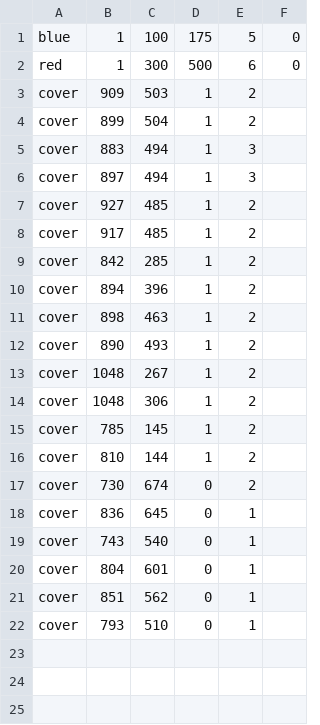
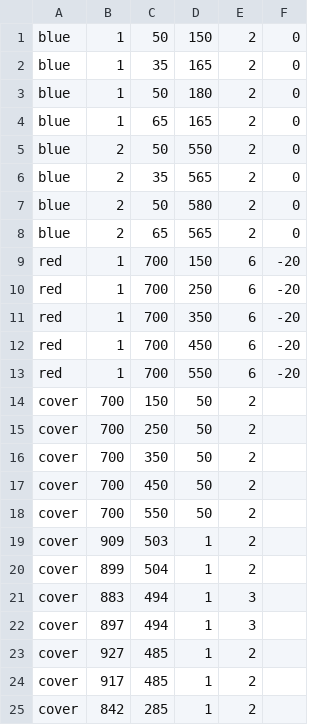
Before and after one commit to stephenFox1911/MilitarySimulation, a CSV file: test.csv, drawn as a sheet; only a part is shown; the shorter side is filled out with more unchanged rows.

```diff
--- a/test.csv
+++ b/test.csv
@@ -1,3 +1,19 @@
-blue, 1, 100, 175, 5, 0
-red, 1, 300, 500, 6, 0
+blue, 1, 50, 150, 2, 0
+blue, 1, 35, 165, 2, 0
+blue, 1, 50, 180, 2, 0
+blue, 1, 65, 165, 2, 0
+blue, 2, 50, 550, 2, 0
+blue, 2, 35, 565, 2, 0
+blue, 2, 50, 580, 2, 0
+blue, 2, 65, 565, 2, 0
+red, 1, 700, 150, 6, -20
+red, 1, 700, 250, 6, -20
+red, 1, 700, 350, 6, -20
+red, 1, 700, 450, 6, -20
+red, 1, 700, 550, 6, -20
+cover, 700, 150, 50, 2
+cover, 700, 250, 50, 2
+cover, 700, 350, 50, 2
+cover, 700, 450, 50, 2
+cover, 700, 550, 50, 2
 cover,909,503,1,2
```
Also changed, not shown: 2 other files.
